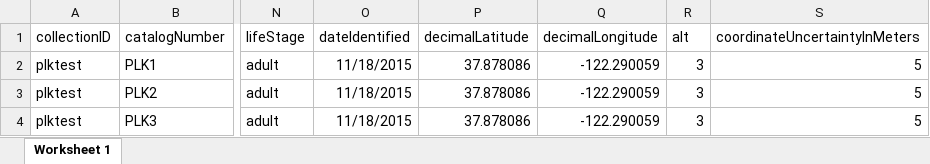
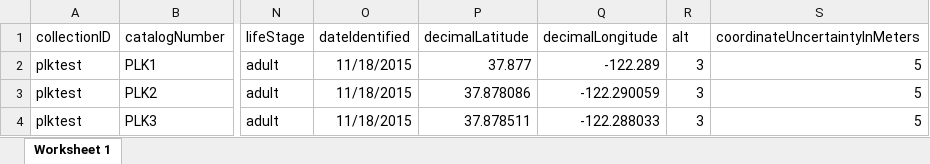
Before and after one commit to AmphibiaWeb/amphibian-disease-tracker, an Excel workbook: meta/geo.xlsx, sheet Worksheet 1, drawn as a sheet; only a part is shown, gaps mark what is left out; values as stored, in another font and other column widths than the file's, no borders; the diff names each change by its address in the sheet, - before the commit and + after, or states it on an @@ line.

Commit message:
Change defaults for more varied info in sample

```diff
--- a/meta/geo.xlsx (sheet Worksheet 1)
+++ b/meta/geo.xlsx (sheet Worksheet 1)
-P2 (decimalLatitude): 37.878086
+P2 (decimalLatitude): 37.877
-Q2 (decimalLongitude): -122.290059
+Q2 (decimalLongitude): -122.289
-P4 (decimalLatitude): 37.878086
+P4 (decimalLatitude): 37.878511
-Q4 (decimalLongitude): -122.290059
+Q4 (decimalLongitude): -122.288033
```
